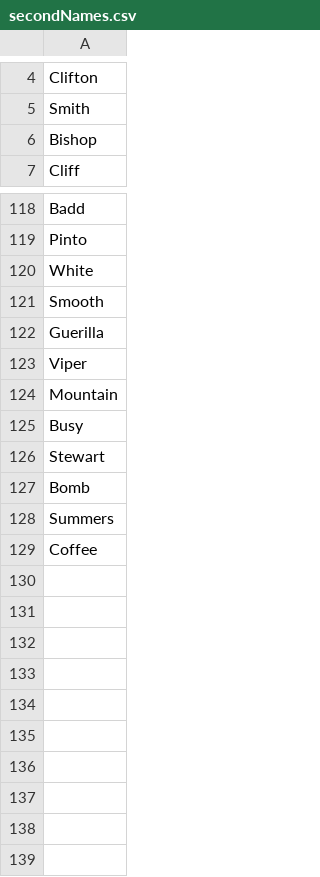
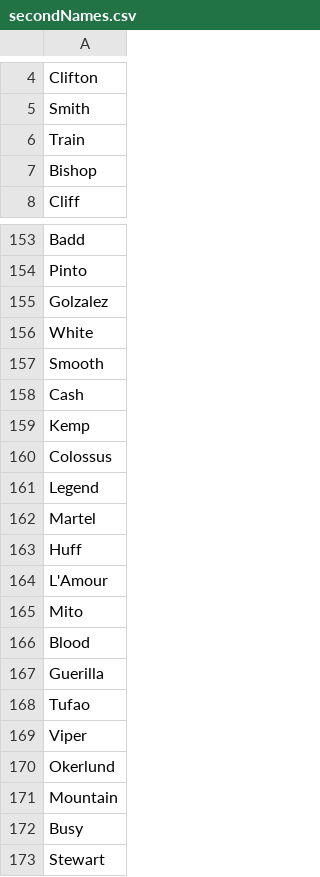
Before and after one commit to staudt/gimmick-generator, a CSV file: lists/secondNames.csv, drawn as a sheet; only a part is shown, gaps mark what is left out; the shorter side is filled out with more unchanged rows; the diff covers the shown part only; the diff names each change by its address in the sheet, - before the commit and + after, or states it on an @@ line.

```diff
--- a/lists/secondNames.csv
+++ b/lists/secondNames.csv
+row 6: Train
+row 155: Golzalez
+row 158: Cash
+row 159: Kemp
+row 160: Colossus
+row 161: Legend
+row 162: Martel
+row 163: Huff
+row 164: L'Amour
+row 165: Mito
+row 166: Blood
+row 168: Tufao
+row 170: Okerlund
```
Also changed, not shown: 34 added rows elsewhere in this file, lists/famousWrestlers.csv, lists/firstNames.csv, 6 other files.
